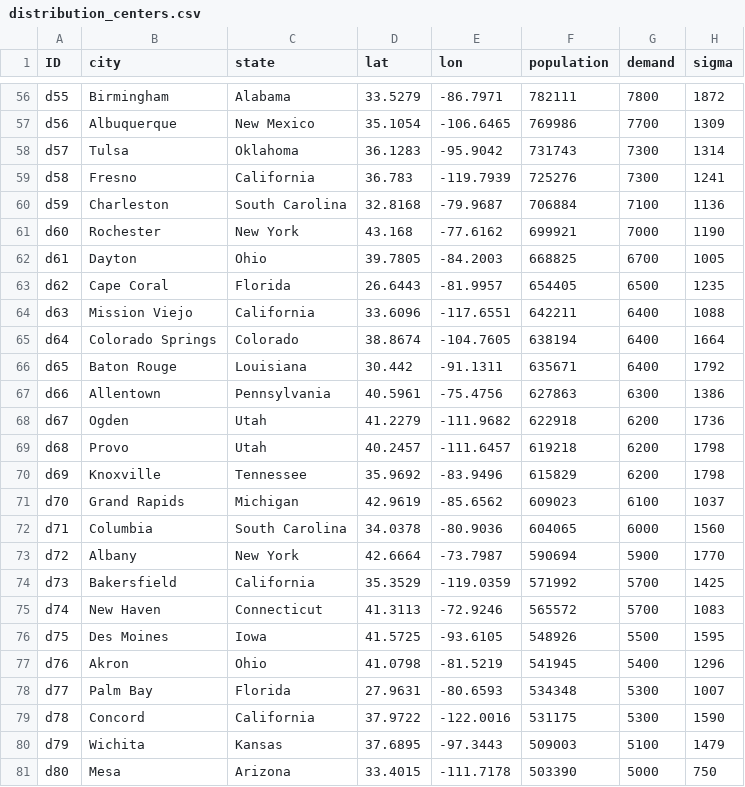
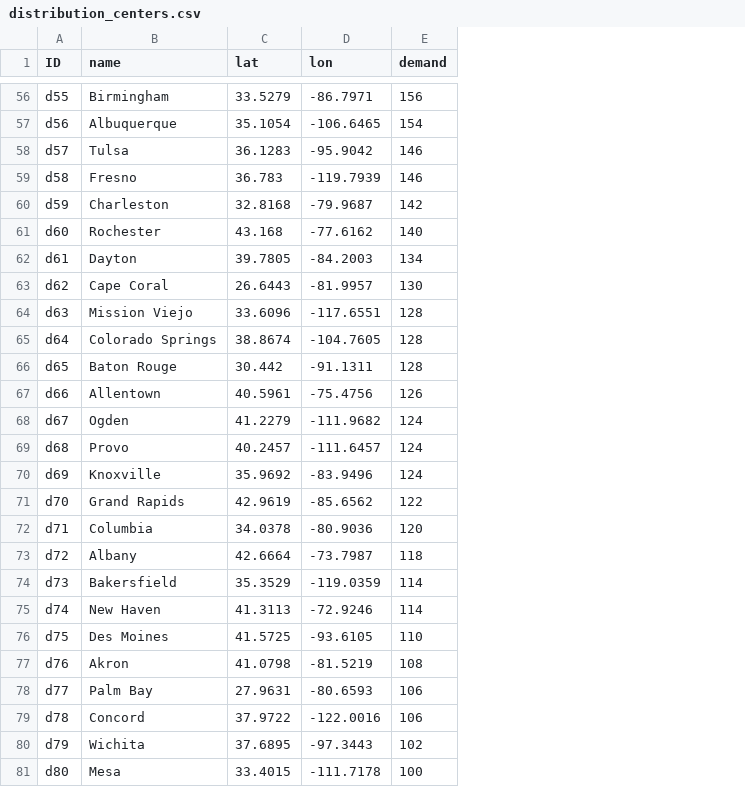
Before and after one commit to scm275/problem_sets_scm275, a CSV file: mo_pset/distribution_centers.csv, drawn as a sheet; only a part is shown, gaps mark what is left out; removed rows and columns are numbered as before the commit, all else as after; the diff covers the shown part only; the diff names each change by its address in the sheet, - before the commit and + after, or states it on an @@ line.

```diff
--- a/mo_pset/distribution_centers.csv
+++ b/mo_pset/distribution_centers.csv
-column C (state), rows 56-81: Alabama | New Mexico | Oklahoma | California | South Carolina | New York | Ohio | Florida | California | Colorado | Louisiana | Pennsylvania | Utah | Utah | Tennessee | Michigan | South Carolina | New York | California | Connecticut | Iowa | Ohio | Florida | California | Kansas | Arizona
-column F (population), rows 56-81: 782111 | 769986 | 731743 | 725276 | 706884 | 699921 | 668825 | 654405 | 642211 | 638194 | 635671 | 627863 | 622918 | 619218 | 615829 | 609023 | 604065 | 590694 | 571992 | 565572 | 548926 | 541945 | 534348 | 531175 | 509003 | 503390
-column H (sigma), rows 56-81: 1872 | 1309 | 1314 | 1241 | 1136 | 1190 | 1005 | 1235 | 1088 | 1664 | 1792 | 1386 | 1736 | 1798 | 1798 | 1037 | 1560 | 1770 | 1425 | 1083 | 1595 | 1296 | 1007 | 1590 | 1479 | 750
-B1: city
+B1: name
-E56 (demand): 7800
+E56 (demand): 156
-E57 (demand): 7700
+E57 (demand): 154
-E58:E59 (demand): 7300
+E58:E59 (demand): 146
-E60 (demand): 7100
+E60 (demand): 142
-E61 (demand): 7000
+E61 (demand): 140
-E62 (demand): 6700
+E62 (demand): 134
-E63 (demand): 6500
+E63 (demand): 130
-E64:E66 (demand): 6400
+E64:E66 (demand): 128
-E67 (demand): 6300
+E67 (demand): 126
-E68:E70 (demand): 6200
+E68:E70 (demand): 124
-E71 (demand): 6100
+E71 (demand): 122
-E72 (demand): 6000
+E72 (demand): 120
-E73 (demand): 5900
+E73 (demand): 118
-E74:E75 (demand): 5700
+E74:E75 (demand): 114
-E76 (demand): 5500
+E76 (demand): 110
-E77 (demand): 5400
+E77 (demand): 108
-E78:E79 (demand): 5300
+E78:E79 (demand): 106
-E80 (demand): 5100
+E80 (demand): 102
-E81 (demand): 5000
+E81 (demand): 100
```
Also changed, not shown: 54 edited cells elsewhere in this file, mo_pset/suppliers.csv, test.csv, 2 other files.
